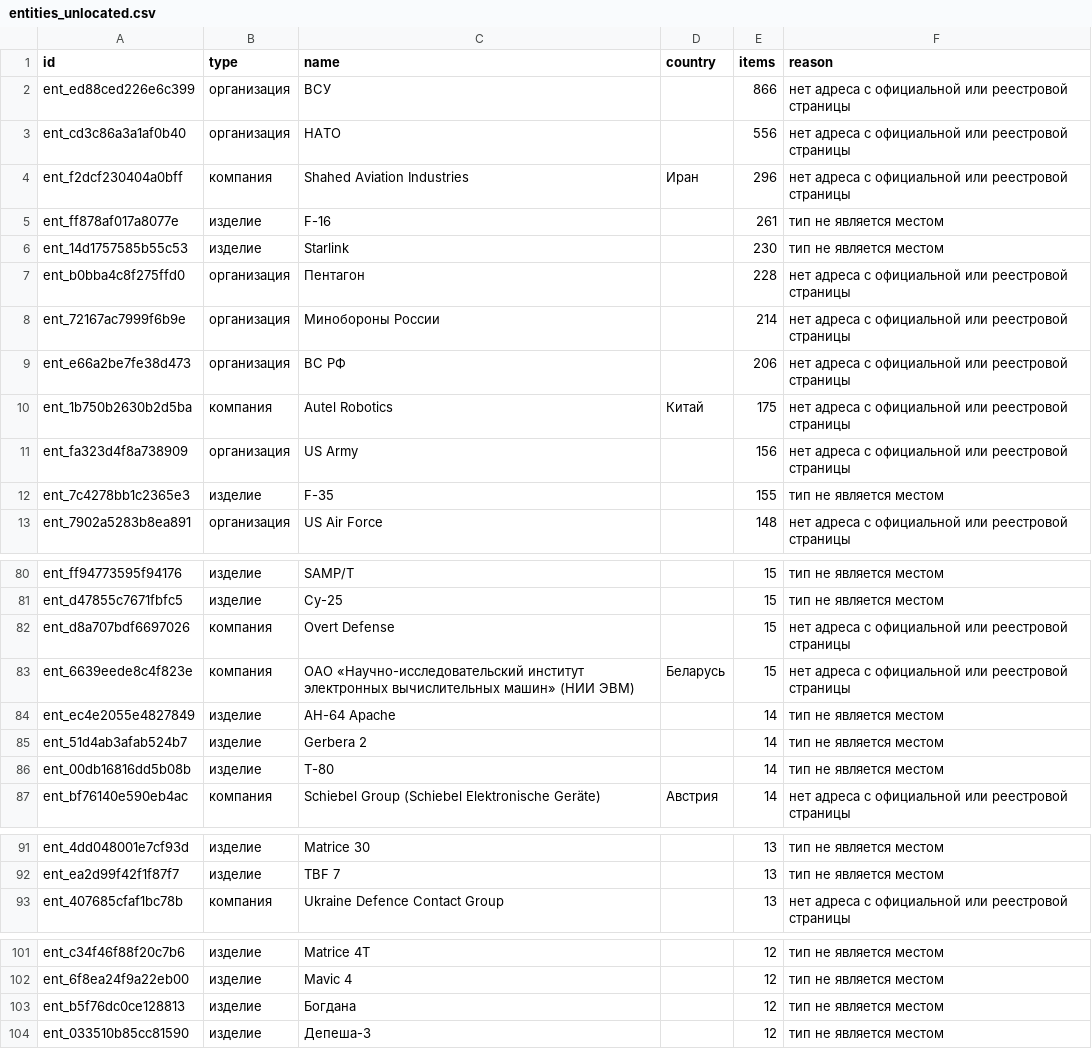
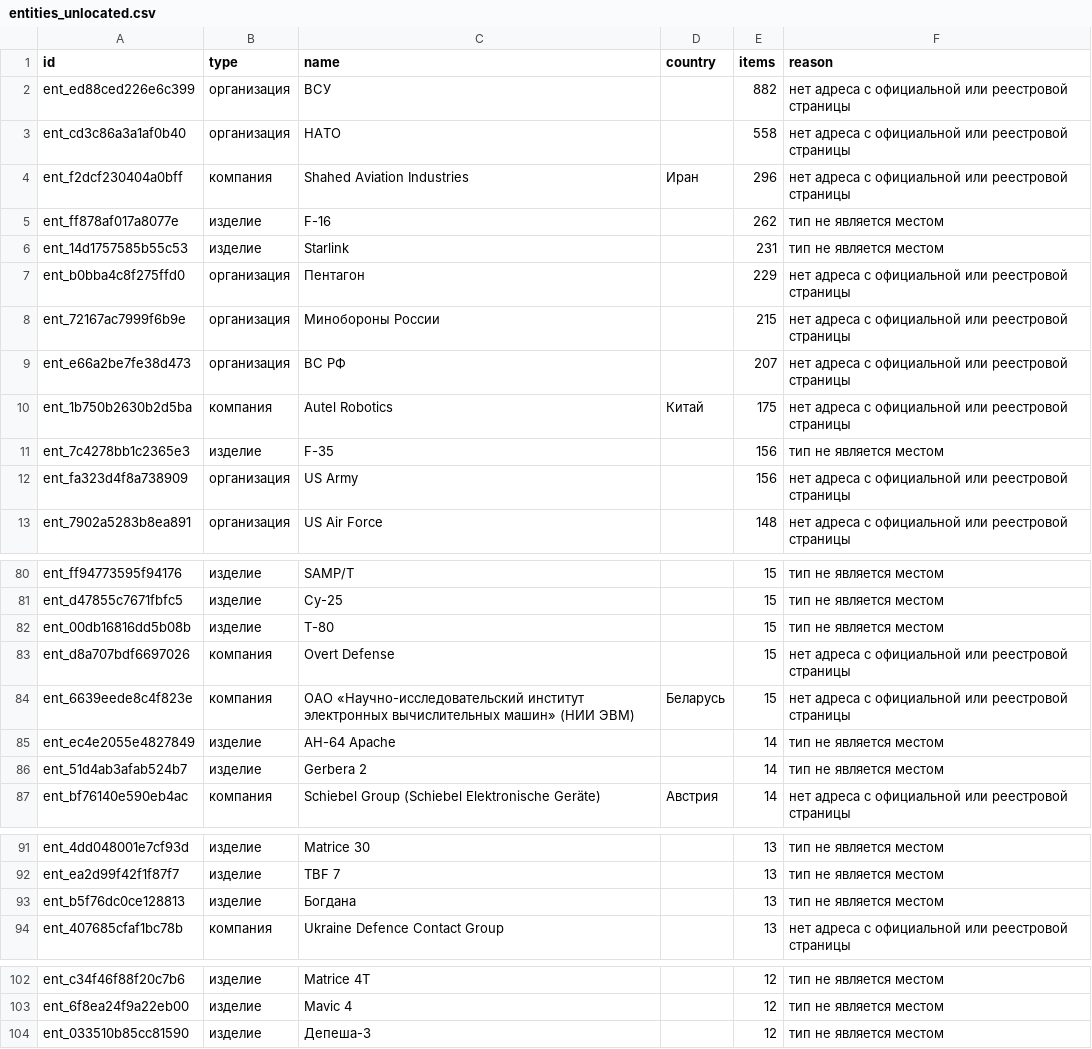
Before and after one commit to SKB-BY/cbr-news-materials, a CSV file: news-map/entities_unlocated.csv, drawn as a sheet; only a part is shown, gaps mark what is left out; the diff covers the shown part only.

```diff
--- a/news-map/entities_unlocated.csv
+++ b/news-map/entities_unlocated.csv
@@ -1,13 +1,13 @@
 id,type,name,country,items,reason
-ent_ed88ced226e6c399,организация,ВСУ,,866,нет адреса с официальной или реестровой страницы
-ent_cd3c86a3a1af0b40,организация,НАТО,,556,нет адреса с официальной или реестровой страницы
+ent_ed88ced226e6c399,организация,ВСУ,,882,нет адреса с официальной или реестровой страницы
+ent_cd3c86a3a1af0b40,организация,НАТО,,558,нет адреса с официальной или реестровой страницы
 ent_f2dcf230404a0bff,компания,Shahed Aviation Industries,Иран,296,нет адреса с официальной или реестровой страницы
-ent_ff878af017a8077e,изделие,F-16,,261,тип не является местом
-ent_14d1757585b55c53,изделие,Starlink,,230,тип не является местом
-ent_b0bba4c8f275ffd0,организация,Пентагон,,228,нет адреса с официальной или реестровой страницы
-ent_72167ac7999f6b9e,организация,Минобороны России,,214,нет адреса с официальной или реестровой страницы
-ent_e66a2be7fe38d473,организация,ВС РФ,,206,нет адреса с официальной или реестровой страницы
+ent_ff878af017a8077e,изделие,F-16,,262,тип не является местом
+ent_14d1757585b55c53,изделие,Starlink,,231,тип не является местом
+ent_b0bba4c8f275ffd0,организация,Пентагон,,229,нет адреса с официальной или реестровой страницы
+ent_72167ac7999f6b9e,организация,Минобороны России,,215,нет адреса с официальной или реестровой страницы
+ent_e66a2be7fe38d473,организация,ВС РФ,,207,нет адреса с официальной или реестровой страницы
 ent_1b750b2630b2d5ba,компания,Autel Robotics,Китай,175,нет адреса с официальной или реестровой страницы
+ent_7c4278bb1c2365e3,изделие,F-35,,156,тип не является местом
 ent_fa323d4f8a738909,организация,US Army,,156,нет адреса с официальной или реестровой страницы
-ent_7c4278bb1c2365e3,изделие,F-35,,155,тип не является местом
 ent_7902a5283b8ea891,организация,US Air Force,,148,нет адреса с официальной или реестровой страницы
@@ -81,2 +81,3 @@ ent_ff94773595f94176,изделие,SAMP/T,,15,тип не является ме
 ent_d47855c7671fbfc5,изделие,Су-25,,15,тип не является местом
+ent_00db16816dd5b08b,изделие,Т-80,,15,тип не является местом
 ent_d8a707bdf6697026,компания,Overt Defense,,15,нет адреса с официальной или реестровой страницы
@@ -85,3 +86,2 @@ ent_ec4e2055e4827849,изделие,AH-64 Apache,,14,тип не являетс
 ent_51d4ab3afab524b7,изделие,Gerbera 2,,14,тип не является местом
-ent_00db16816dd5b08b,изделие,Т-80,,14,тип не является местом
 ent_bf76140e590eb4ac,компания,Schiebel Group (Schiebel Elektronische Geräte),Австрия,14,нет адреса с официальной или реестровой страницы
@@ -92,2 +92,3 @@ ent_4dd048001e7cf93d,изделие,Matrice 30,,13,тип не является
 ent_ea2d99f42f1f87f7,изделие,TBF 7,,13,тип не является местом
+ent_b5f76dc0ce128813,изделие,Богдана,,13,тип не является местом
 ent_407685cfaf1bc78b,компания,Ukraine Defence Contact Group,,13,нет адреса с официальной или реестровой страницы
@@ -102,3 +103,2 @@ ent_c34f46f88f20c7b6,изделие,Matrice 4T,,12,тип не является
 ent_6f8ea24f9a22eb00,изделие,Mavic 4,,12,тип не является местом
-ent_b5f76dc0ce128813,изделие,Богдана,,12,тип не является местом
 ent_033510b85cc81590,изделие,Депеша-3,,12,тип не является местом
```
Also changed, not shown: 2 added rows and 2 removed rows elsewhere in this file, 26 other files.
